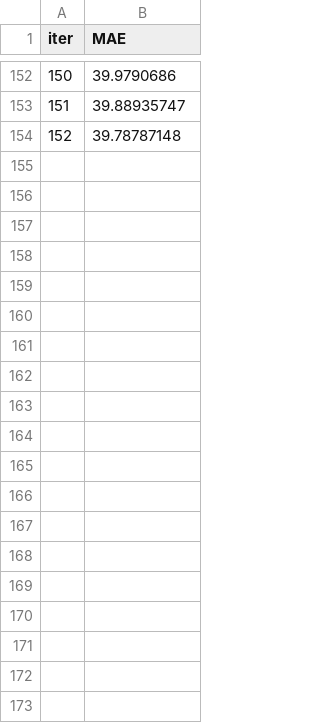
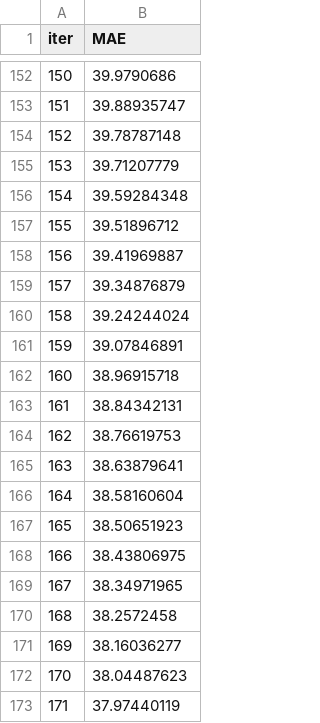
Before and after one commit to saurav193/capstone_BIBA, a TSV file: catboost_info/learn_error.tsv, drawn as a sheet; only a part is shown, gaps mark what is left out; the diff covers the shown part only; the diff names each change by its address in the sheet, - before the commit and + after, or states it on an @@ line.

```diff
--- a/catboost_info/learn_error.tsv
+++ b/catboost_info/learn_error.tsv
+row 155: 153 | 39.71207779
+row 156: 154 | 39.59284348
+row 157: 155 | 39.51896712
+row 158: 156 | 39.41969887
+row 159: 157 | 39.34876879
+row 160: 158 | 39.24244024
+row 161: 159 | 39.07846891
+row 162: 160 | 38.96915718
+row 163: 161 | 38.84342131
+row 164: 162 | 38.76619753
+row 165: 163 | 38.63879641
+row 166: 164 | 38.58160604
+row 167: 165 | 38.50651923
+row 168: 166 | 38.43806975
+row 169: 167 | 38.34971965
+row 170: 168 | 38.2572458
+row 171: 169 | 38.16036277
+row 172: 170 | 38.04487623
+row 173: 171 | 37.97440119
```
Also changed, not shown: 23 added rows elsewhere in this file, catboost_info/time_left.tsv, 5 other files.
